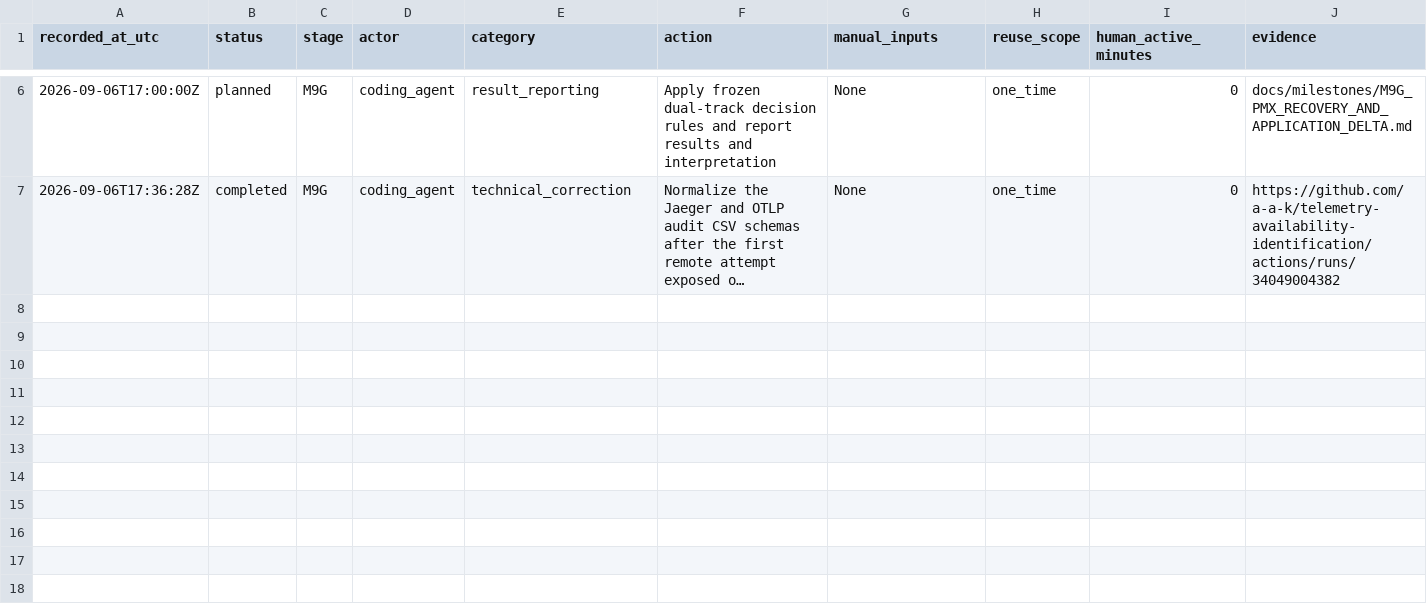
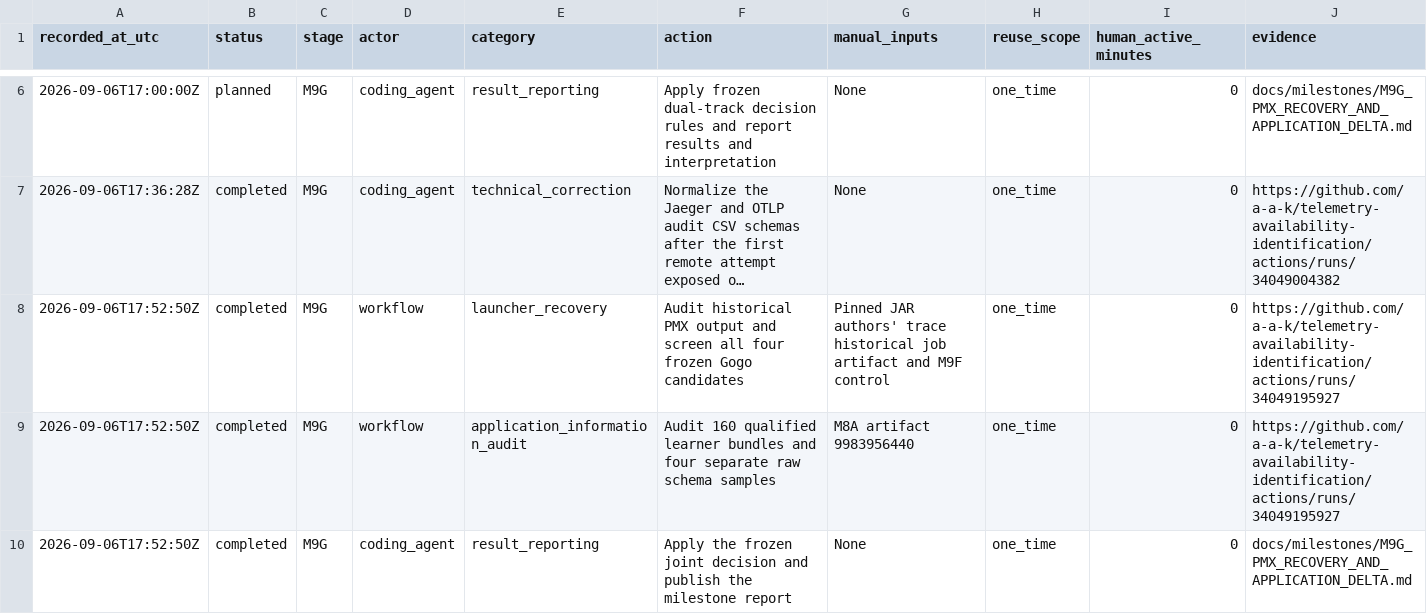
Before and after one commit to a-a-k/telemetry-availability-identification, a CSV file: docs/M9G_MANUAL_ACTIONS.csv, drawn as a sheet; only a part is shown, gaps mark what is left out; long unchanged cells end in …; rows hold the shown columns only; the diff names each change by its address in the sheet, - before the commit and + after, or states it on an @@ line.

Commit message:
Report completed M9G PMX recovery audit

```diff
--- a/docs/M9G_MANUAL_ACTIONS.csv
+++ b/docs/M9G_MANUAL_ACTIONS.csv
+row 8: 2026-09-06T17:52:50Z | completed | M9G | workflow | launcher_recovery | Audit historical PMX output and screen all four frozen Gogo candidates | Pinned JAR authors' trace historical job artifact and M9F control | one_time | 0 | https://github.com/a-a-k/telemetry-availability-identification/actions/runs/34049195927
+row 9: 2026-09-06T17:52:50Z | completed | M9G | workflow | application_information_audit | Audit 160 qualified learner bundles and four separate raw schema samples | M8A artifact 9983956440 | one_time | 0 | https://github.com/a-a-k/telemetry-availability-identification/actions/runs/34049195927
+row 10: 2026-09-06T17:52:50Z | completed | M9G | coding_agent | result_reporting | Apply the frozen joint decision and publish the milestone report | None | one_time | 0 | docs/milestones/M9G_PMX_RECOVERY_AND_APPLICATION_DELTA.md
```
Also changed, not shown: 4 other files.
